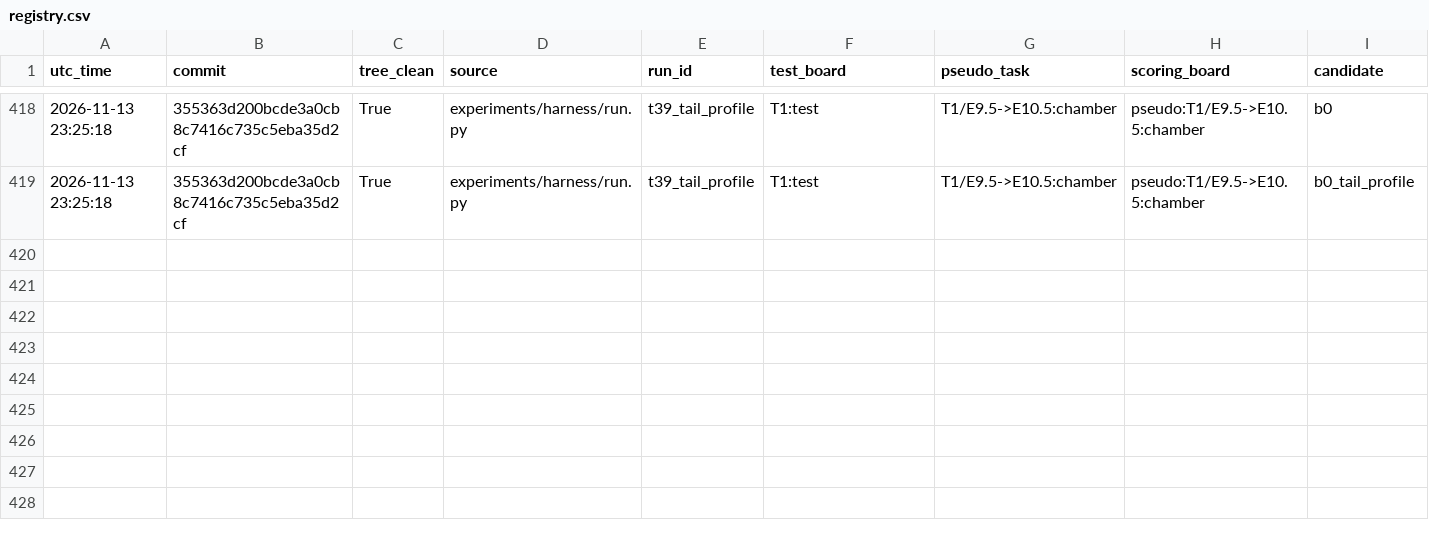
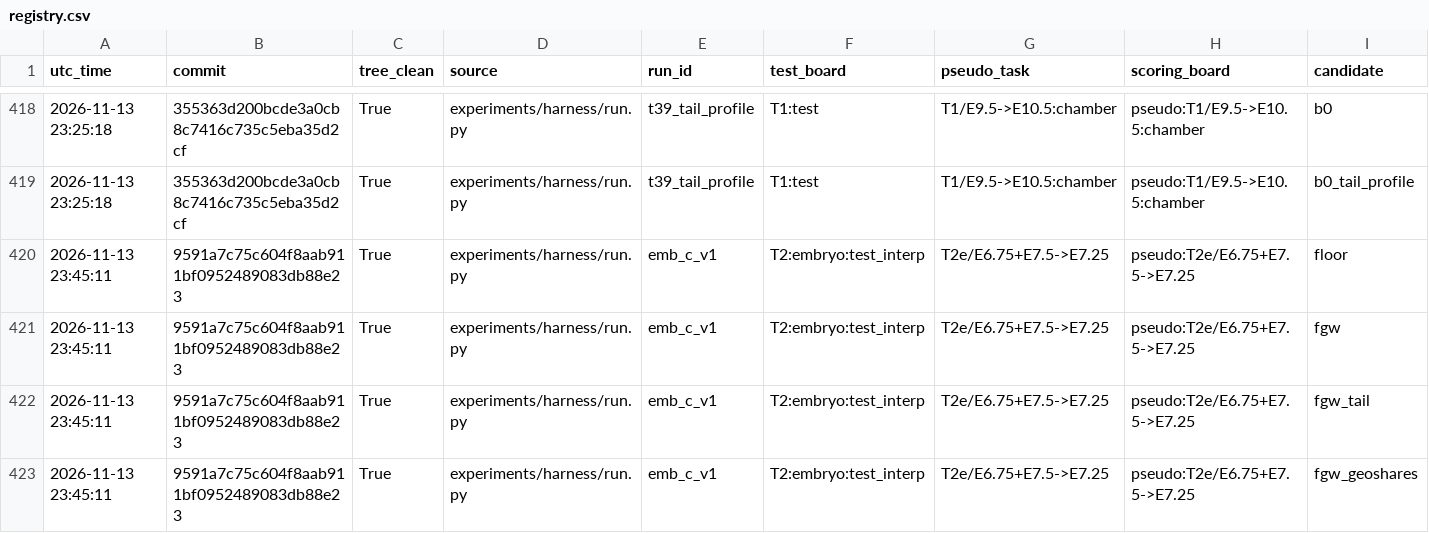
Before and after one commit to Vijayavallabh/virtual-embryo-challenge, a CSV file: results/registry.csv, drawn as a sheet; only a part is shown, gaps mark what is left out; rows hold the shown columns only; the diff covers the shown part only; the diff names each change by its address in the sheet, - before the commit and + after, or states it on an @@ line.

Commit message:
Tries E37a and E37b run at 9591a7c (campaign/emb-c): the embryo tail decoder is a tie (-0.01 and +0.00; it acted in every build) and the exponential-growth shares lose a little on both backtests (-0.22 and -0.18); neither is kept. Embryo 47 to 49 tries.

```diff
--- a/results/registry.csv
+++ b/results/registry.csv
+row 420: 2026-11-13 23:45:11 | 9591a7c75c604f8aab911bf0952489083db88e23 | True | experiments/harness/run.py | emb_c_v1 | T2:embryo:test_interp | T2e/E6.75+E7.5->E7.25 | pseudo:T2e/E6.75+E7.5->E7.25 | floor
+row 421: 2026-11-13 23:45:11 | 9591a7c75c604f8aab911bf0952489083db88e23 | True | experiments/harness/run.py | emb_c_v1 | T2:embryo:test_interp | T2e/E6.75+E7.5->E7.25 | pseudo:T2e/E6.75+E7.5->E7.25 | fgw
+row 422: 2026-11-13 23:45:11 | 9591a7c75c604f8aab911bf0952489083db88e23 | True | experiments/harness/run.py | emb_c_v1 | T2:embryo:test_interp | T2e/E6.75+E7.5->E7.25 | pseudo:T2e/E6.75+E7.5->E7.25 | fgw_tail
+row 423: 2026-11-13 23:45:11 | 9591a7c75c604f8aab911bf0952489083db88e23 | True | experiments/harness/run.py | emb_c_v1 | T2:embryo:test_interp | T2e/E6.75+E7.5->E7.25 | pseudo:T2e/E6.75+E7.5->E7.25 | fgw_geoshares
```
Also changed, not shown: 4 added rows elsewhere in this file, 7 other files.
